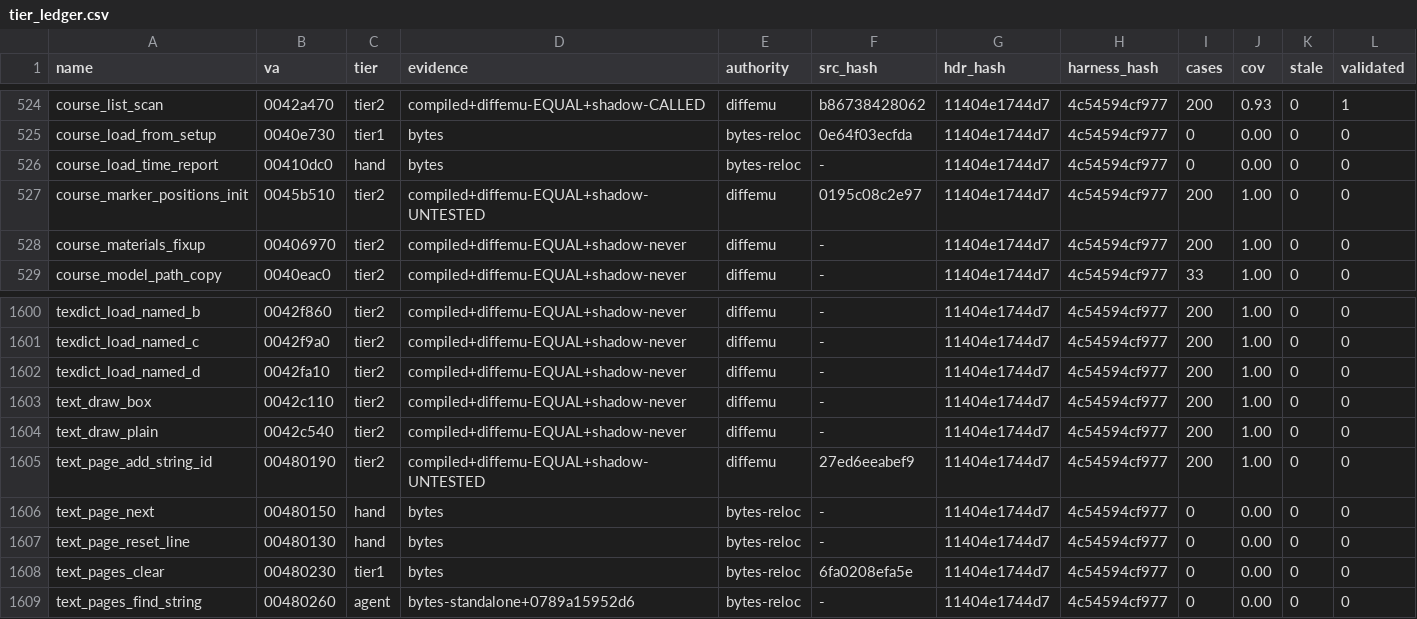
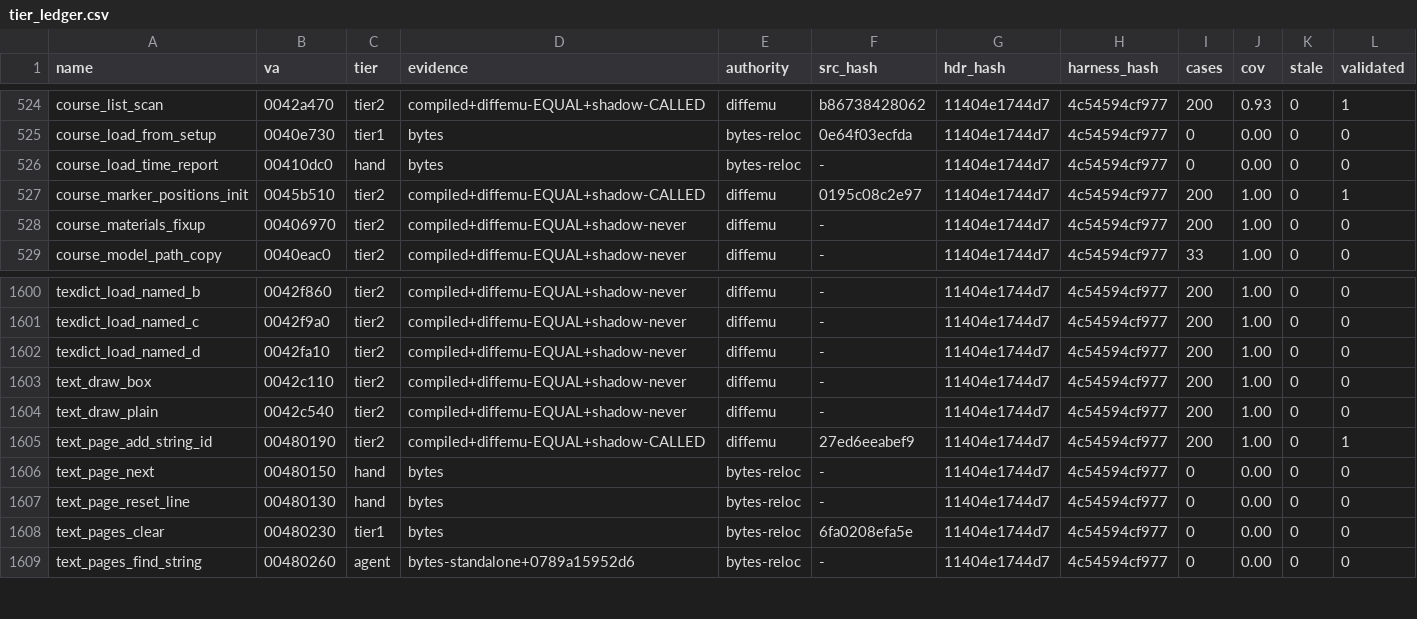
Before and after one commit to mashed-reverse-engineering/MFL-recomp, a CSV file: data/tier_ledger.csv, drawn as a sheet; only a part is shown, gaps mark what is left out.

Commit message:
Update source and progress: 381 functions in src/, 343 byte identical

```diff
--- a/data/tier_ledger.csv
+++ b/data/tier_ledger.csv
@@ -526,3 +526,3 @@ course_load_from_setup,0040e730,tier1,bytes,bytes-reloc,0e64f03ecfda,11404e1744d
 course_load_time_report,00410dc0,hand,bytes,bytes-reloc,-,11404e1744d7,4c54594cf977,0,0.00,0,0
-course_marker_positions_init,0045b510,tier2,compiled+diffemu-EQUAL+shadow-UNTESTED,diffemu,0195c08c2e97,11404e1744d7,4c54594cf977,200,1.00,0,0
+course_marker_positions_init,0045b510,tier2,compiled+diffemu-EQUAL+shadow-CALLED,diffemu,0195c08c2e97,11404e1744d7,4c54594cf977,200,1.00,0,1
 course_materials_fixup,00406970,tier2,compiled+diffemu-EQUAL+shadow-never,diffemu,-,11404e1744d7,4c54594cf977,200,1.00,0,0
@@ -1604,3 +1604,3 @@ text_draw_box,0042c110,tier2,compiled+diffemu-EQUAL+shadow-never,diffemu,-,11404
 text_draw_plain,0042c540,tier2,compiled+diffemu-EQUAL+shadow-never,diffemu,-,11404e1744d7,4c54594cf977,200,1.00,0,0
-text_page_add_string_id,00480190,tier2,compiled+diffemu-EQUAL+shadow-UNTESTED,diffemu,27ed6eeabef9,11404e1744d7,4c54594cf977,200,1.00,0,0
+text_page_add_string_id,00480190,tier2,compiled+diffemu-EQUAL+shadow-CALLED,diffemu,27ed6eeabef9,11404e1744d7,4c54594cf977,200,1.00,0,1
 text_page_next,00480150,hand,bytes,bytes-reloc,-,11404e1744d7,4c54594cf977,0,0.00,0,0
```
